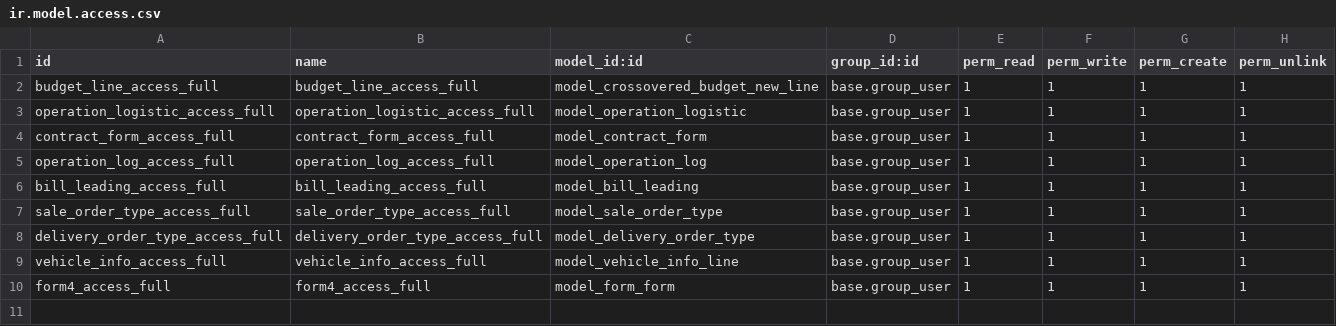
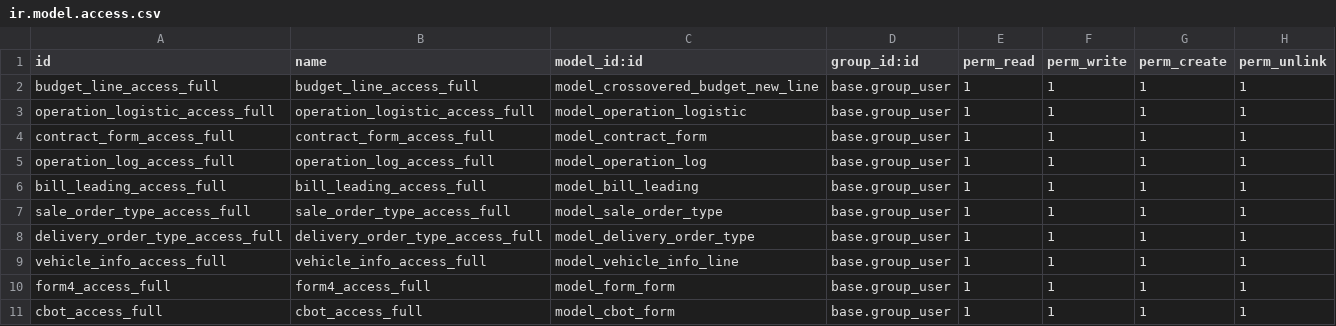
Before and after one commit to RLJO/firstgrain, a CSV file: first_grain_custom/security/ir.model.access.csv, drawn as a sheet; the diff names each change by its address in the sheet, - before the commit and + after, or states it on an @@ line.

```diff
--- a/first_grain_custom/security/ir.model.access.csv
+++ b/first_grain_custom/security/ir.model.access.csv
+row 11: cbot_access_full | cbot_access_full | model_cbot_form | base.group_user | 1 | 1 | 1 | 1
```
Also changed, not shown: 10 other files.
